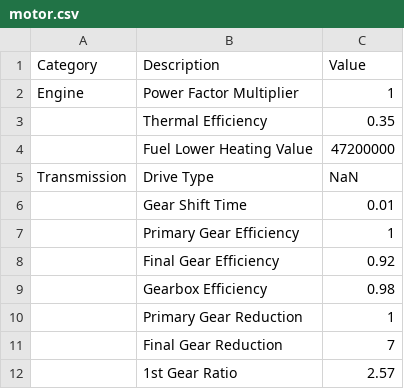
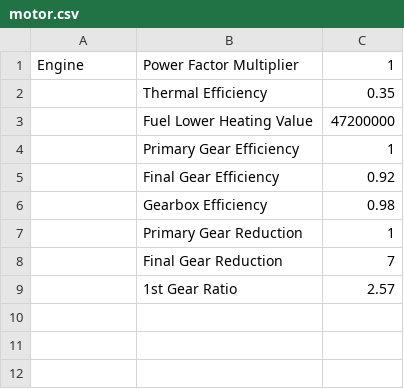
Before and after one commit to DaG-del/OpenLap, a CSV file: motor.csv, drawn as a sheet; the diff names each change by its address in the sheet, - before the commit and + after, or states it on an @@ line.

```diff
--- a/motor.csv
+++ b/motor.csv
-row 1: Category | Description | Value
-row 5: Transmission | Drive Type | NaN
-row 6:  | Gear Shift Time | 0.01
```
Also changed, not shown: 2 other files.
